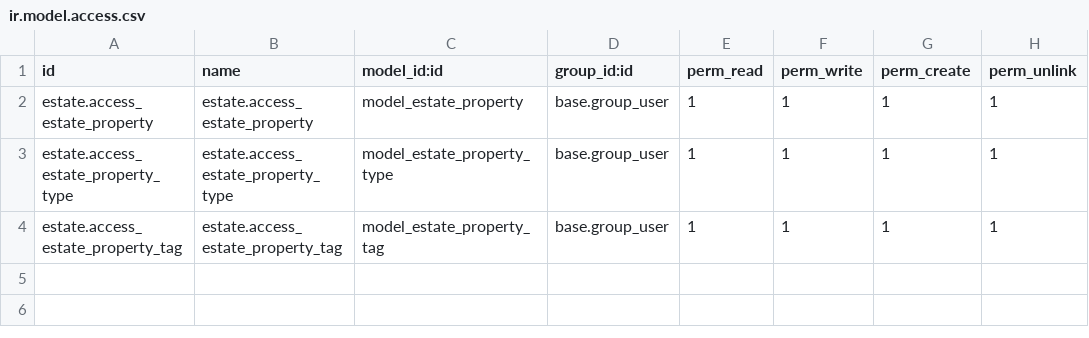
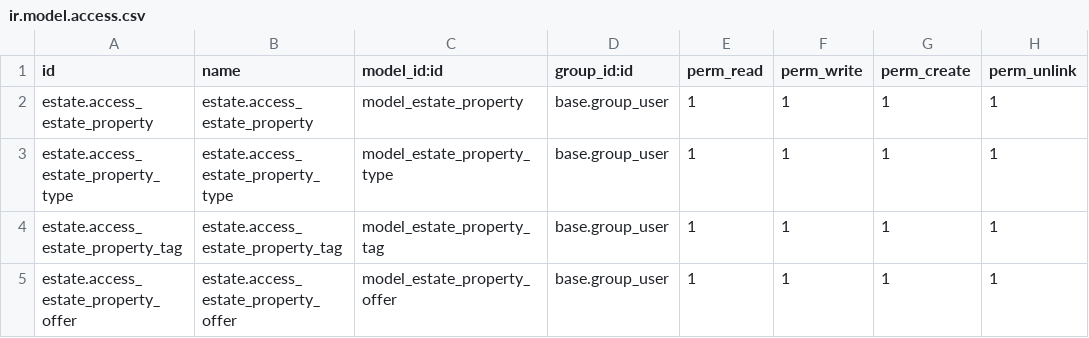
Before and after one commit to Josesosa07/training_odoo16, a CSV file: estate/security/ir.model.access.csv, drawn as a sheet.

Commit message:
[FIX] estate: Add module name in ir.model.access.csv

```diff
--- a/estate/security/ir.model.access.csv
+++ b/estate/security/ir.model.access.csv
@@ -4 +4,2 @@ estate.access_estate_property_type,estate.access_estate_property_type,model_esta
 estate.access_estate_property_tag,estate.access_estate_property_tag,model_estate_property_tag,base.group_user,1,1,1,1
+estate.access_estate_property_offer,estate.access_estate_property_offer,model_estate_property_offer,base.group_user,1,1,1,1
```
